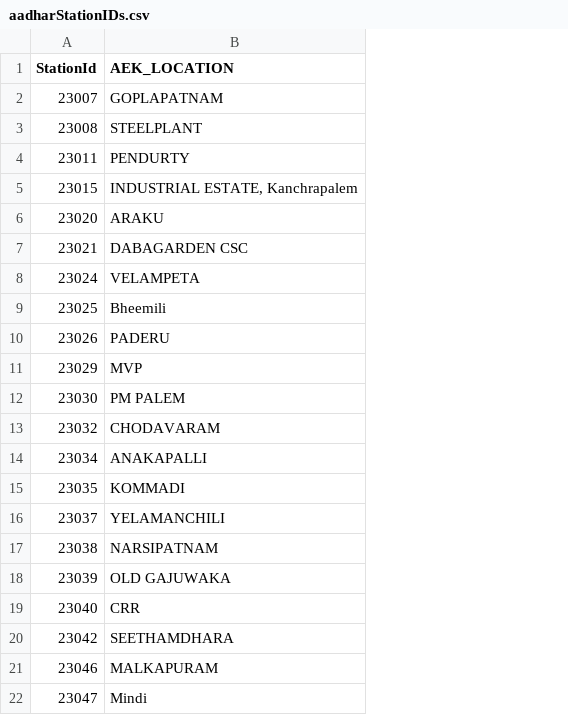
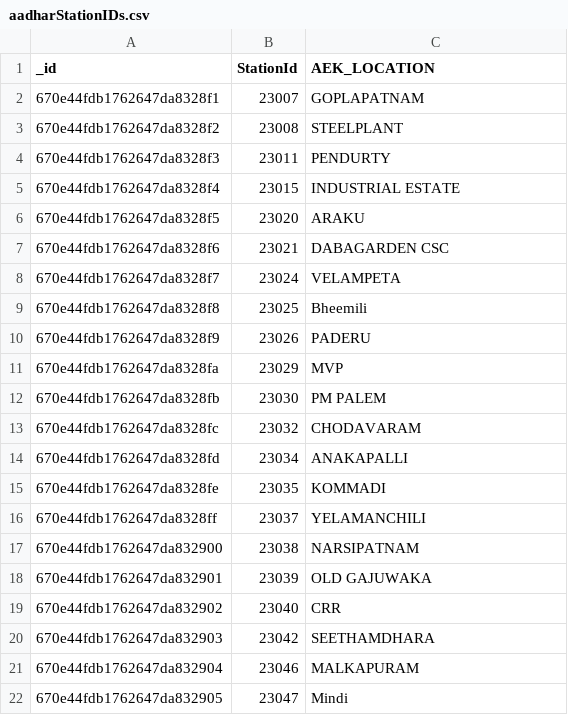
Before and after one commit to narayanarao4u/aadharComplaintsSystem, a CSV file: temp/aadharStationIDs.csv, drawn as a sheet; addresses are those after the commit; the diff names each change by its address in the sheet, - before the commit and + after, or states it on an @@ line.

Commit message:
project moved from  windows to ubuntu

```diff
--- a/temp/aadharStationIDs.csv
+++ b/temp/aadharStationIDs.csv
+column A (_id), rows 2-22: 670e44fdb1762647da8328f1 | 670e44fdb1762647da8328f2 | 670e44fdb1762647da8328f3 | 670e44fdb1762647da8328f4 | 670e44fdb1762647da8328f5 | 670e44fdb1762647da8328f6 | 670e44fdb1762647da8328f7 | 670e44fdb1762647da8328f8 | 670e44fdb1762647da8328f9 | 670e44fdb1762647da8328fa | 670e44fdb1762647da8328fb | 670e44fdb1762647da8328fc | 670e44fdb1762647da8328fd | 670e44fdb1762647da8328fe | 670e44fdb1762647da8328ff | 670e44fdb1762647da832900 | 670e44fdb1762647da832901 | 670e44fdb1762647da832902 | 670e44fdb1762647da832903 | 670e44fdb1762647da832904 | 670e44fdb1762647da832905
-C5 (AEK_LOCATION): INDUSTRIAL ESTATE, Kanchrapalem
+C5 (AEK_LOCATION): INDUSTRIAL ESTATE
```
